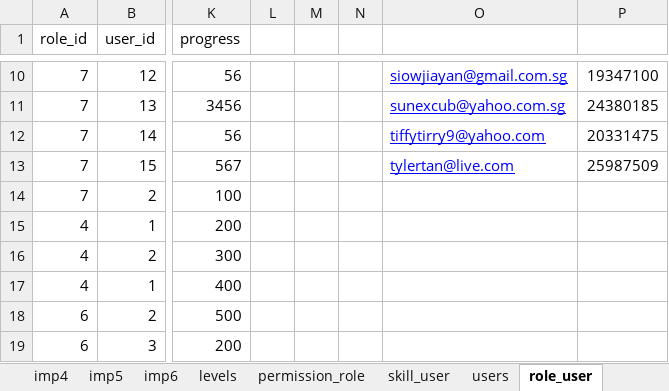
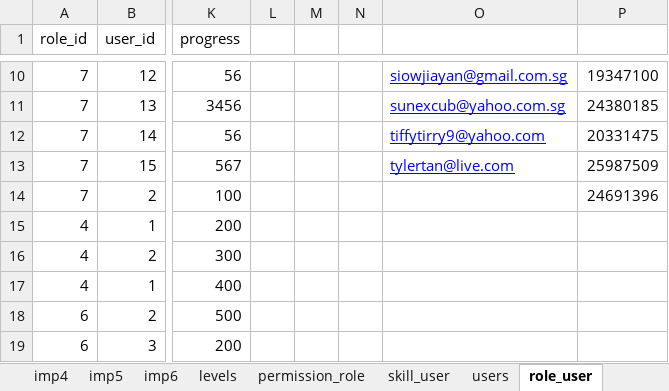
Before and after one commit to 2ppaamm/apiprod, an Excel workbook: public/capstone_questions.xlsx, sheet role_user, drawn as a sheet; only a part is shown, gaps mark what is left out; values as stored, in another font and other column widths than the file's, no borders; the diff names each change by its address in the sheet, - before the commit and + after, or states it on an @@ line.

```diff
--- a/public/capstone_questions.xlsx (sheet role_user)
+++ b/public/capstone_questions.xlsx (sheet role_user)
-P14: (empty)
+P14: 24691396
```
Also changed, not shown: sheet imp6, sheet track_user, sheet imp2, sheet imp5, sheet imp3, sheet imp4, 3 other files.
